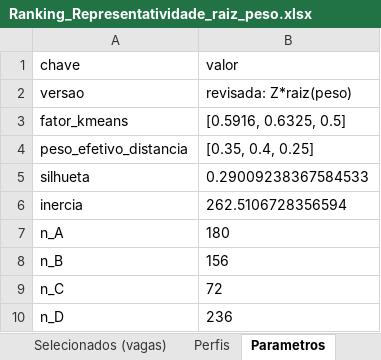
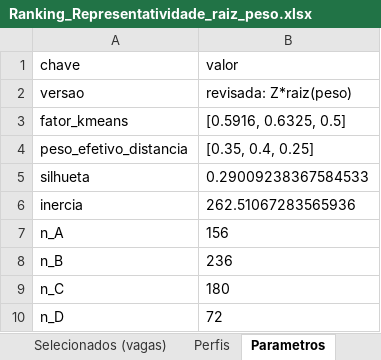
Before and after one commit to aryanecavalcantefranca/projeto-oportunidades, an Excel workbook: metodologia_cidades_inteligentes/resultados/Ranking_Representatividade_raiz_peso.xlsx, sheet Parametros, drawn as a sheet; values as stored, in another font and other column widths than the file's, no borders; the diff names each change by its address in the sheet, - before the commit and + after, or states it on an @@ line.

```diff
--- a/metodologia_cidades_inteligentes/resultados/Ranking_Representatividade_raiz_peso.xlsx (sheet Parametros)
+++ b/metodologia_cidades_inteligentes/resultados/Ranking_Representatividade_raiz_peso.xlsx (sheet Parametros)
-B6 (valor): 262.5106728356594
+B6 (valor): 262.51067283565936
-B7 (valor): 180
+B7 (valor): 156
-B8 (valor): 156
+B8 (valor): 236
-B9 (valor): 72
+B9 (valor): 180
-B10 (valor): 236
+B10 (valor): 72
```
Also changed, not shown: sheet Ranking Representatividade, sheet Selecionados (vagas), sheet Perfis, metodologia_cidades_inteligentes/resultados/Comparacao_Original_vs_RaizPeso.xlsx, metodologia_cidades_inteligentes/resultados/Ranking_IAP_Municipios_raiz_peso.xlsx, 6 other files.
